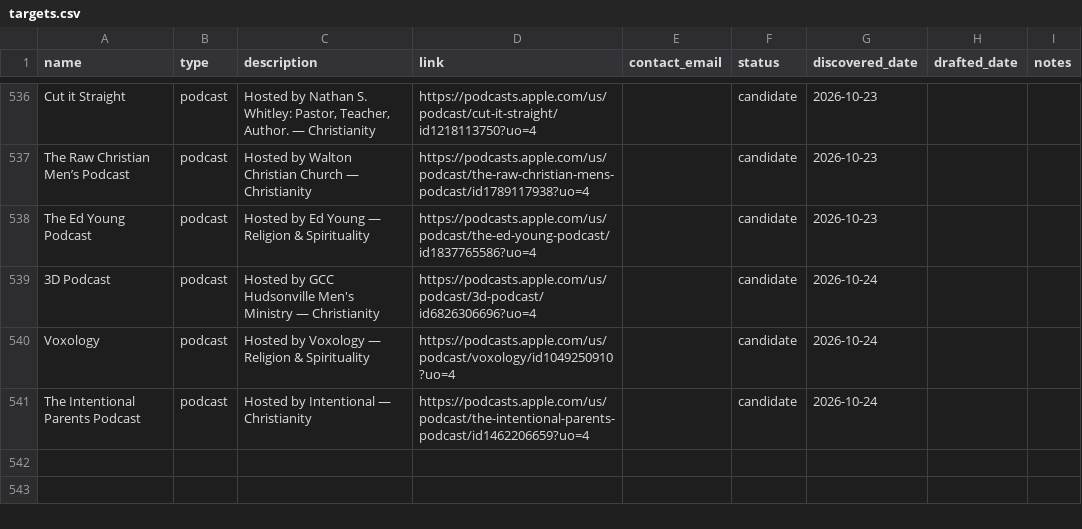
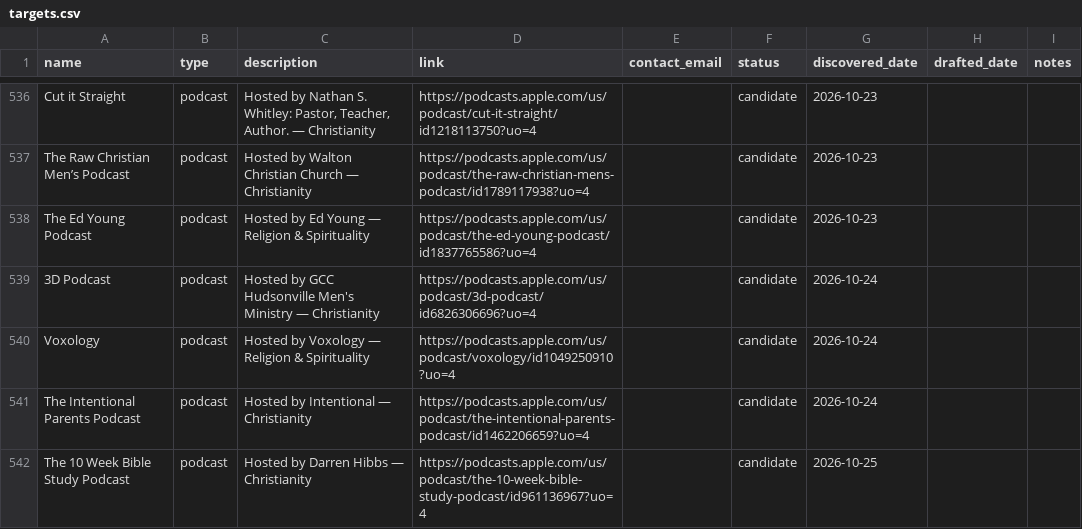
Before and after one commit to collinlorenz/Selahbot, a CSV file: outreach/targets.csv, drawn as a sheet; only a part is shown, gaps mark what is left out; the diff names each change by its address in the sheet, - before the commit and + after, or states it on an @@ line.

```diff
--- a/outreach/targets.csv
+++ b/outreach/targets.csv
+row 542: The 10 Week Bible Study Podcast | podcast | Hosted by Darren Hibbs — Christianity | https://podcasts.apple.com/us/podcast/the-10-week-bible-study-podcast/id961136967?uo=4 |  | candidate | 2026-10-25
```
